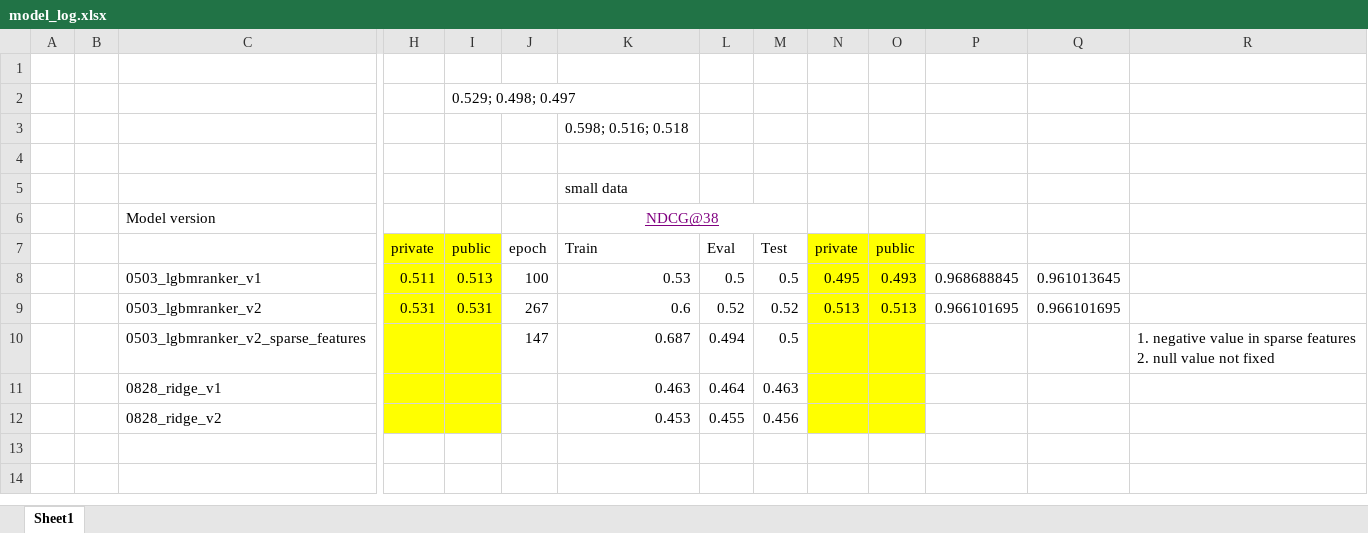
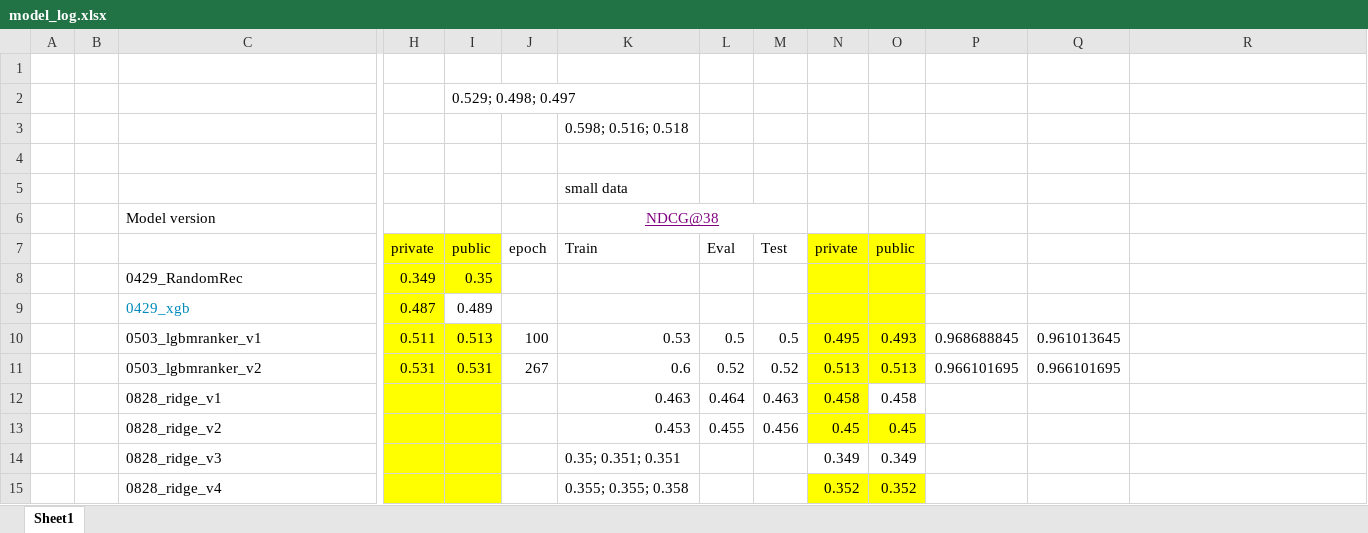
Before and after one commit to xiaoye-hua/expedia_hotel_recommendation, an Excel workbook: model_log.xlsx, sheet Sheet1, drawn as a sheet; only a part is shown, gaps mark what is left out; values as stored, in another font and other column widths than the file's, no borders; removed rows and columns are numbered as before the commit, all else as after; rows hold the shown columns only; ↵ is a line break in a cell; the diff names each change by its address in the sheet, - before the commit and + after, or states it on an @@ line.

```diff
--- a/model_log.xlsx (sheet Sheet1)
+++ b/model_log.xlsx (sheet Sheet1)
+row 8:  |  | 0429_RandomRec | 0.349 | 0.35
+row 9:  |  | 0429_xgb | 0.487 | 0.489
-row 10:  |  | 0503_lgbmranker_v2_sparse_features |  |  | 147 | 0.687 | 0.494 | 0.5 |  |  |  |  | 1. negative value in sparse features ↵ 2. null value not fixed
-N12: (empty)
+N12: 0.458
-O12: (empty)
+O12: 0.458
-O12 fill: #FFFF00
+O12 fill: none
-N13: (empty)
+N13: 0.45
-O13: (empty)
+O13: 0.45
+row 14:  |  | 0828_ridge_v3 |  |  |  | 0.35; 0.351; 0.351 |  |  | 0.349 | 0.349
+row 15:  |  | 0828_ridge_v4 |  |  |  | 0.355; 0.355; 0.358 |  |  | 0.352 | 0.352
```
Also changed, not shown: formulas that keep their value, 5 other files.
